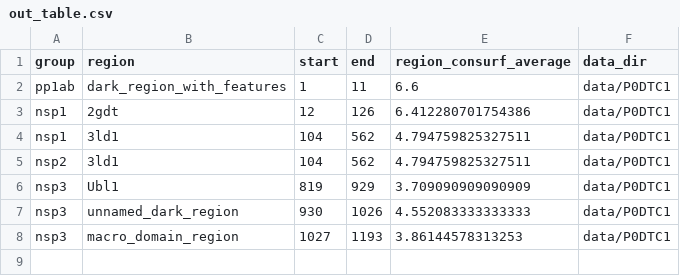
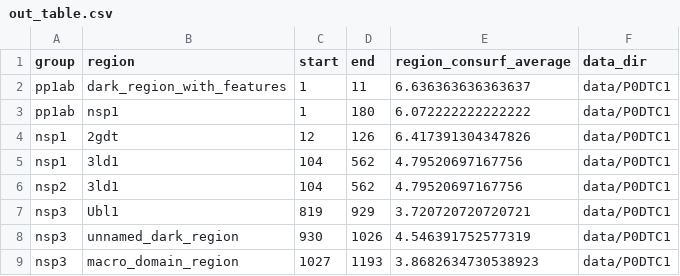
Before and after one commit to sacdallago/consurf_extractor, a CSV file: out_table.csv, drawn as a sheet.

```diff
--- a/out_table.csv
+++ b/out_table.csv
@@ -1,8 +1,9 @@
 group,region,start,end,region_consurf_average,data_dir
-pp1ab,dark_region_with_features,1,11,6.6,data/P0DTC1
-nsp1,2gdt,12,126,6.412280701754386,data/P0DTC1
-nsp1,3ld1,104,562,4.794759825327511,data/P0DTC1
-nsp2,3ld1,104,562,4.794759825327511,data/P0DTC1
-nsp3,Ubl1,819,929,3.709090909090909,data/P0DTC1
-nsp3,unnamed_dark_region,930,1026,4.552083333333333,data/P0DTC1
-nsp3,macro_domain_region,1027,1193,3.86144578313253,data/P0DTC1
+pp1ab,dark_region_with_features,1,11,6.636363636363637,data/P0DTC1
+pp1ab,nsp1,1,180,6.072222222222222,data/P0DTC1
+nsp1,2gdt,12,126,6.417391304347826,data/P0DTC1
+nsp1,3ld1,104,562,4.79520697167756,data/P0DTC1
+nsp2,3ld1,104,562,4.79520697167756,data/P0DTC1
+nsp3,Ubl1,819,929,3.720720720720721,data/P0DTC1
+nsp3,unnamed_dark_region,930,1026,4.546391752577319,data/P0DTC1
+nsp3,macro_domain_region,1027,1193,3.8682634730538923,data/P0DTC1
```
Also changed, not shown: 2 other files.
